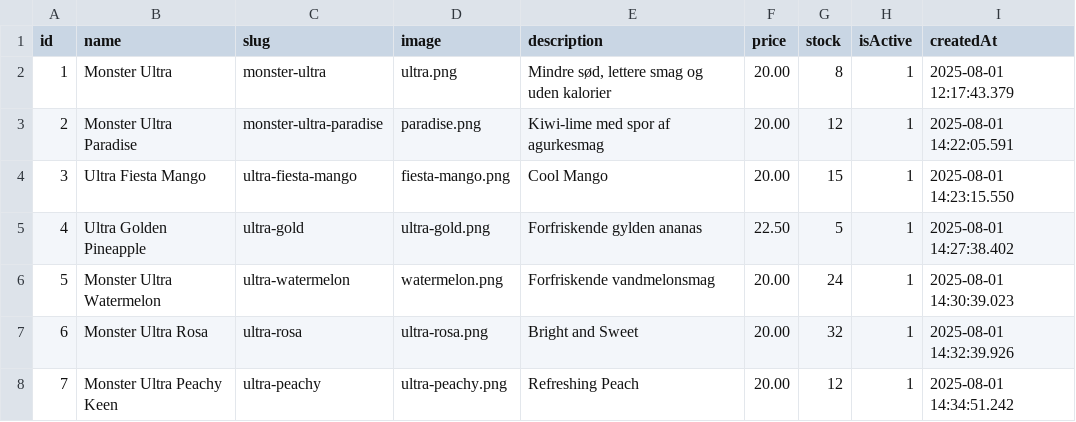
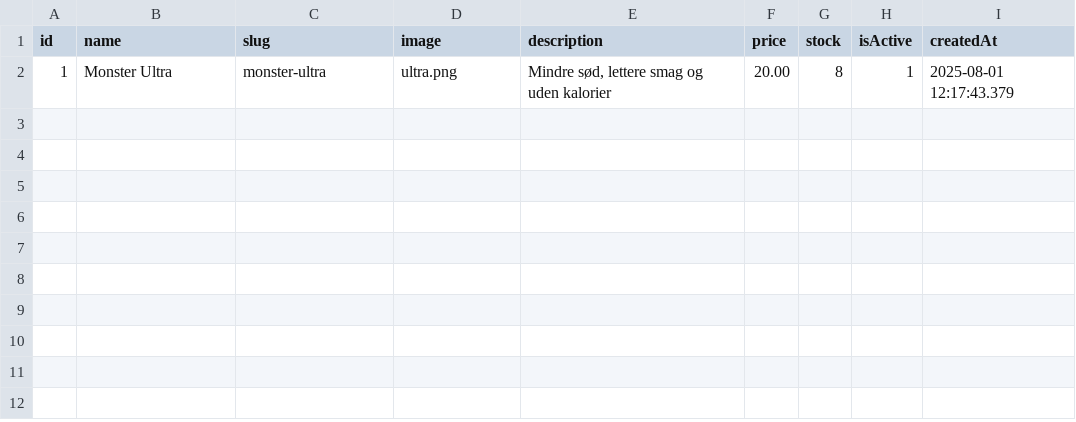
Before and after one commit to Webudvikler-TechCollege/api-template-ts-prisma, a CSV file: prisma/csv/product.csv, drawn as a sheet; the diff names each change by its address in the sheet, - before the commit and + after, or states it on an @@ line.

```diff
--- a/prisma/csv/product.csv
+++ b/prisma/csv/product.csv
-row 3: 2 | Monster Ultra Paradise | monster-ultra-paradise | paradise.png | Kiwi-lime med spor af agurkesmag | 20.00 | 12 | 1 | 2025-08-01 14:22:05.591
-row 4: 3 | Ultra Fiesta Mango | ultra-fiesta-mango | fiesta-mango.png | Cool Mango | 20.00 | 15 | 1 | 2025-08-01 14:23:15.550
-row 5: 4 | Ultra Golden Pineapple | ultra-gold | ultra-gold.png | Forfriskende gylden ananas | 22.50 | 5 | 1 | 2025-08-01 14:27:38.402
-row 6: 5 | Monster Ultra Watermelon | ultra-watermelon | watermelon.png | Forfriskende vandmelonsmag | 20.00 | 24 | 1 | 2025-08-01 14:30:39.023
-row 7: 6 | Monster Ultra Rosa | ultra-rosa | ultra-rosa.png | Bright and Sweet | 20.00 | 32 | 1 | 2025-08-01 14:32:39.926
-row 8: 7 | Monster Ultra Peachy Keen | ultra-peachy | ultra-peachy.png | Refreshing Peach | 20.00 | 12 | 1 | 2025-08-01 14:34:51.242
```
Also changed, not shown: 2 other files.
